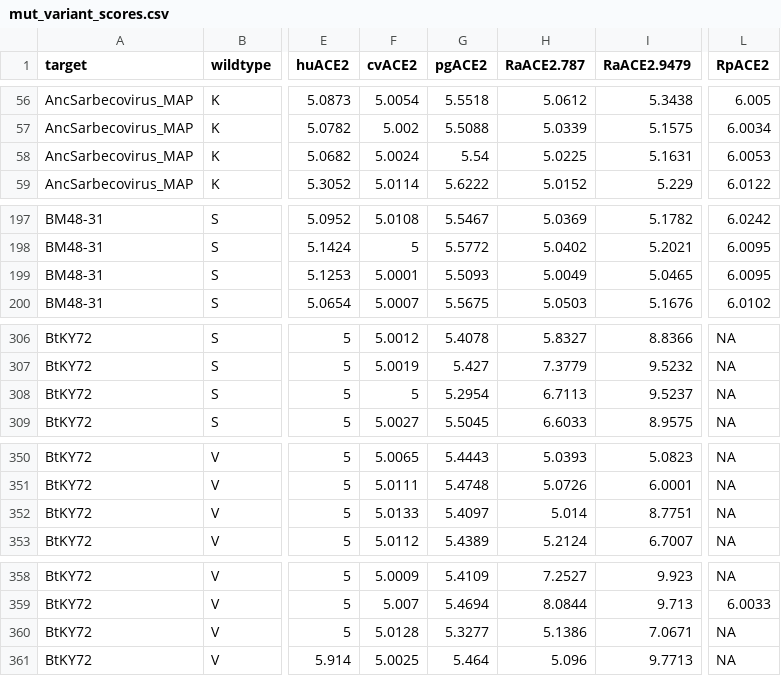
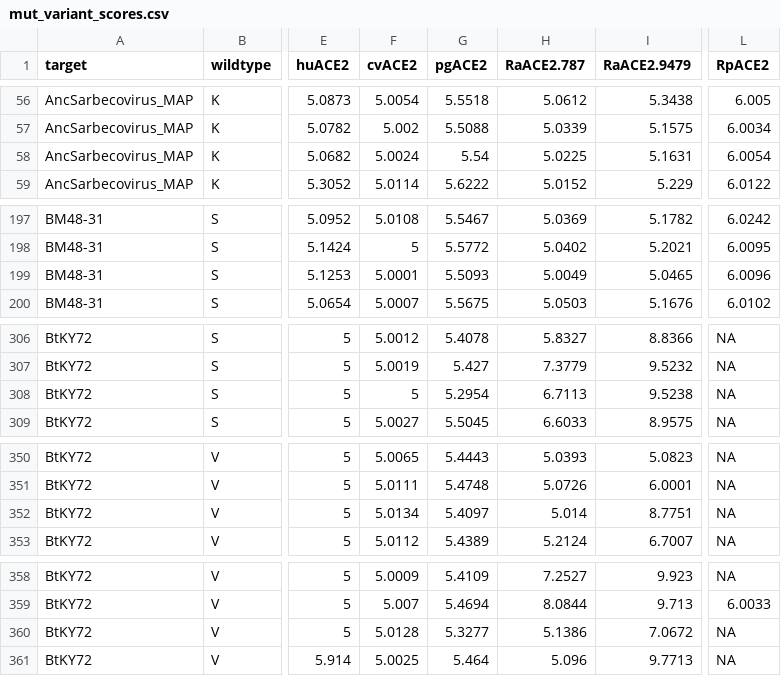
Before and after one commit to jbloomlab/SARSr-CoV_homolog_survey, a CSV file: results/final_variant_scores/mut_variant_scores.csv, drawn as a sheet; only a part is shown, gaps mark what is left out; the diff covers the shown part only; the diff names each change by its address in the sheet, - before the commit and + after, or states it on an @@ line.

```diff
--- a/results/final_variant_scores/mut_variant_scores.csv
+++ b/results/final_variant_scores/mut_variant_scores.csv
-L58 (RpACE2): 6.0053
+L58 (RpACE2): 6.0054
-L199 (RpACE2): 6.0095
+L199 (RpACE2): 6.0096
-I308 (RaACE2.9479): 9.5237
+I308 (RaACE2.9479): 9.5238
-F352 (cvACE2): 5.0133
+F352 (cvACE2): 5.0134
-I360 (RaACE2.9479): 7.0671
+I360 (RaACE2.9479): 7.0672
```
Also changed, not shown: 6 edited cells elsewhere in this file, 6 other files.
